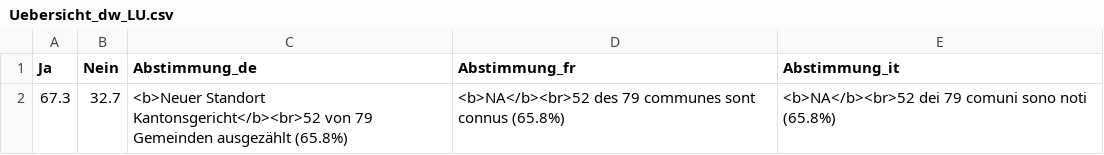
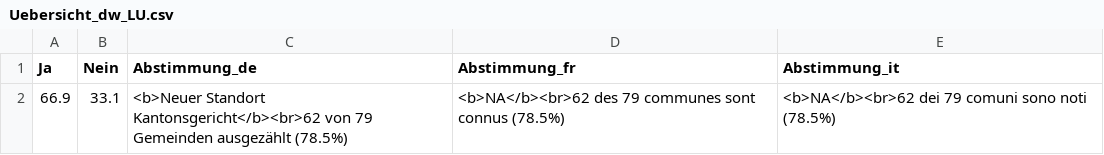
Before and after one commit to awp-finanznachrichten/lena_juni2026, a CSV file: Output_Overviews/Uebersicht_dw_LU.csv, drawn as a sheet; removed rows and columns are numbered as before the commit, all else as after; the diff names each change by its address in the sheet, - before the commit and + after, or states it on an @@ line.

```diff
--- a/Output_Overviews/Uebersicht_dw_LU.csv
+++ b/Output_Overviews/Uebersicht_dw_LU.csv
-row 2: 67.3 | 32.7 | <b>Neuer Standort Kantonsgericht</b><br>52 von 79 Gemeinden ausgezählt (65.8%) | <b>NA</b><br>52 des 79 communes sont connus (65.8%) | <b>NA</b><br>52 dei 79 comuni sono noti (65.8%)
+row 2: 66.9 | 33.1 | <b>Neuer Standort Kantonsgericht</b><br>62 von 79 Gemeinden ausgezählt (78.5%) | <b>NA</b><br>62 des 79 communes sont connus (78.5%) | <b>NA</b><br>62 dei 79 comuni sono noti (78.5%)
```
Also changed, not shown: Output_Overviews/Uebersicht_dw_TG.csv, Output_Overviews/Uebersicht_dw_TI.csv, 16 other files.
